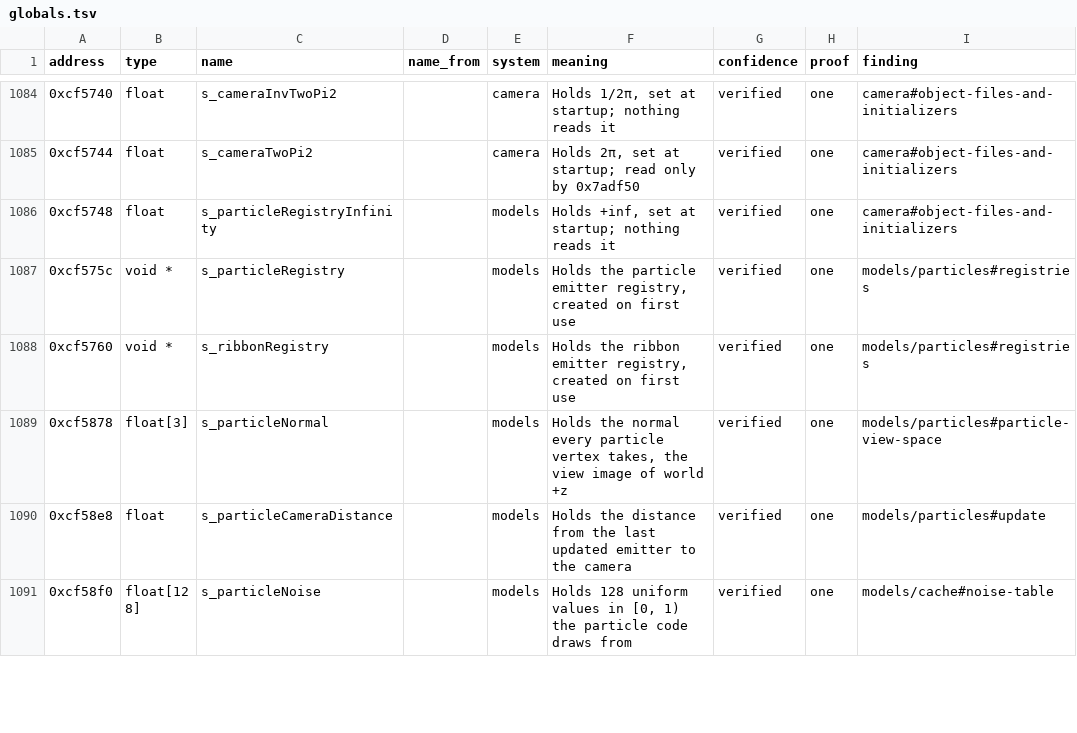
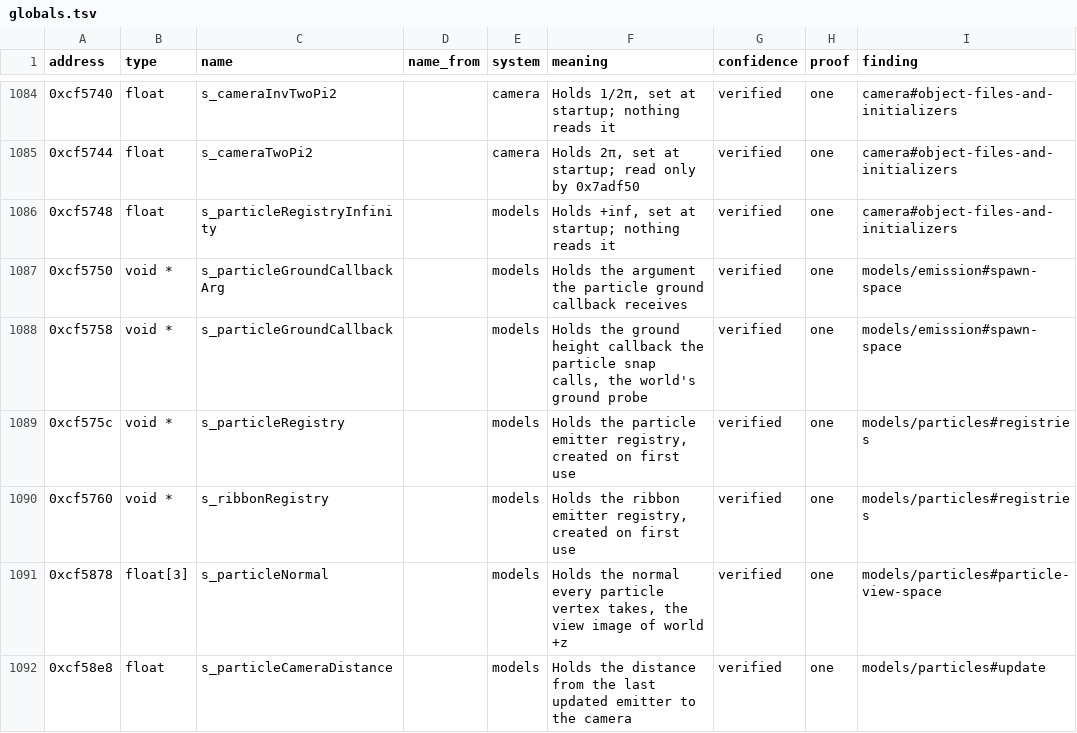
Before and after one commit to samwhosung/benilla-re, a TSV file: symbols/globals.tsv, drawn as a sheet; only a part is shown, gaps mark what is left out; the shorter side is filled out with more unchanged rows; the diff names each change by its address in the sheet, - before the commit and + after, or states it on an @@ line.

```diff
--- a/symbols/globals.tsv
+++ b/symbols/globals.tsv
+row 1087: 0xcf5750 | void * | s_particleGroundCallbackArg |  | models | Holds the argument the particle ground callback receives | verified | one | models/emission#spawn-space
+row 1088: 0xcf5758 | void * | s_particleGroundCallback |  | models | Holds the ground height callback the particle snap calls, the world's ground probe | verified | one | models/emission#spawn-space
```
Also changed, not shown: symbols/fields.tsv, 2 other files.
